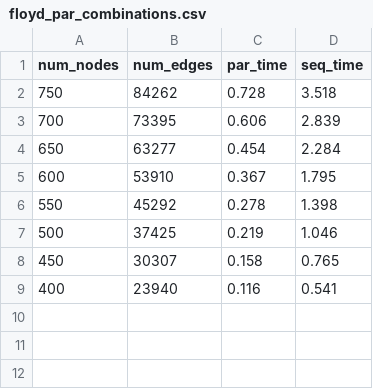
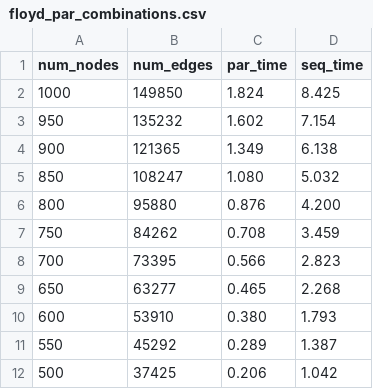
Before and after one commit to tjazerzen/Avtomatska-paralelizacija-v-OCamlu, a CSV file: playground/graph/computation_time_analysis/floyd_par_combinations.csv, drawn as a sheet.

Commit message:
posodobi meritve za floydov algoritem

```diff
--- a/playground/graph/computation_time_analysis/floyd_par_combinations.csv
+++ b/playground/graph/computation_time_analysis/floyd_par_combinations.csv
@@ -1,9 +1,12 @@
 num_nodes,num_edges,par_time,seq_time
-750,84262,0.728,3.518
-700,73395,0.606,2.839
-650,63277,0.454,2.284
-600,53910,0.367,1.795
-550,45292,0.278,1.398
-500,37425,0.219,1.046
-450,30307,0.158,0.765
-400,23940,0.116,0.541
+1000,149850,1.824,8.425
+950,135232,1.602,7.154
+900,121365,1.349,6.138
+850,108247,1.080,5.032
+800,95880,0.876,4.200
+750,84262,0.708,3.459
+700,73395,0.566,2.823
+650,63277,0.465,2.268
+600,53910,0.380,1.793
+550,45292,0.289,1.387
+500,37425,0.206,1.042
```
Also changed, not shown: 2 other files.
